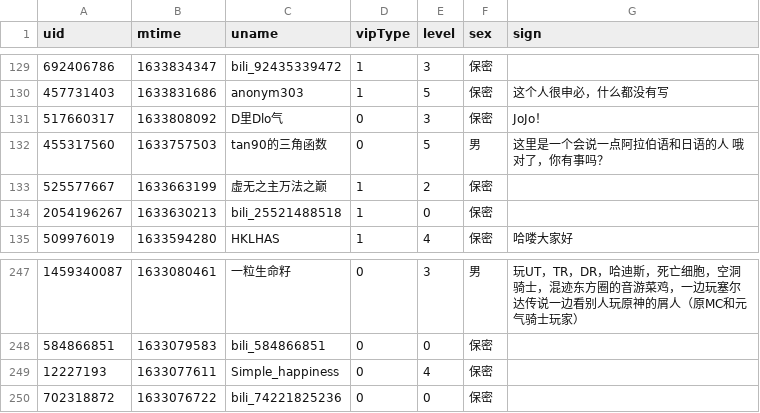
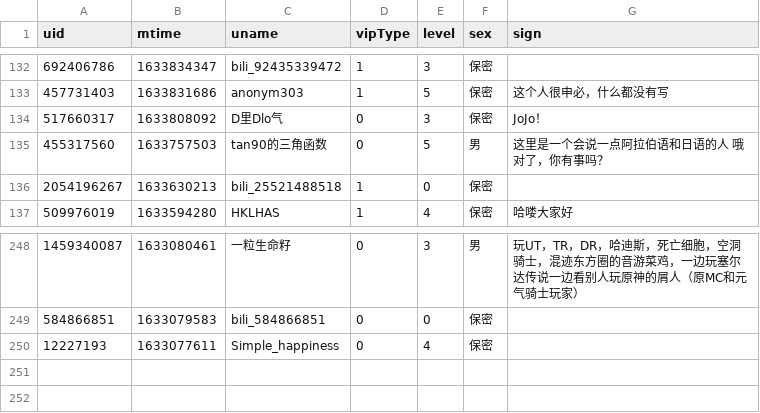
Before and after one commit to Brx86/web, a CSV file: 25773550/Ayatale.csv, drawn as a sheet; only a part is shown, gaps mark what is left out; the diff covers the shown part only.

```diff
--- a/25773550/Ayatale.csv
+++ b/25773550/Ayatale.csv
@@ -132,3 +135,2 @@ uid,mtime,uname,vipType,level,sex,sign
 455317560,1633757503,tan90的三角函数,0,5,男,这里是一个会说一点阿拉伯语和日语的人 哦对了，你有事吗？
-525577667,1633663199,虚无之主万法之巅,1,2,保密,
 2054196267,1633630213,bili_25521488518,1,0,保密,
@@ -249,2 +250 @@ uid,mtime,uname,vipType,level,sex,sign
 12227193,1633077611,Simple_happiness,0,4,保密,
-702318872,1633076722,bili_74221825236,0,0,保密,
```
Also changed, not shown: 12 added rows and 10 removed rows elsewhere in this file, 172809260/晨露ZLQ.csv, 439916362/朝色泛起之际_.csv, 3 other files.
